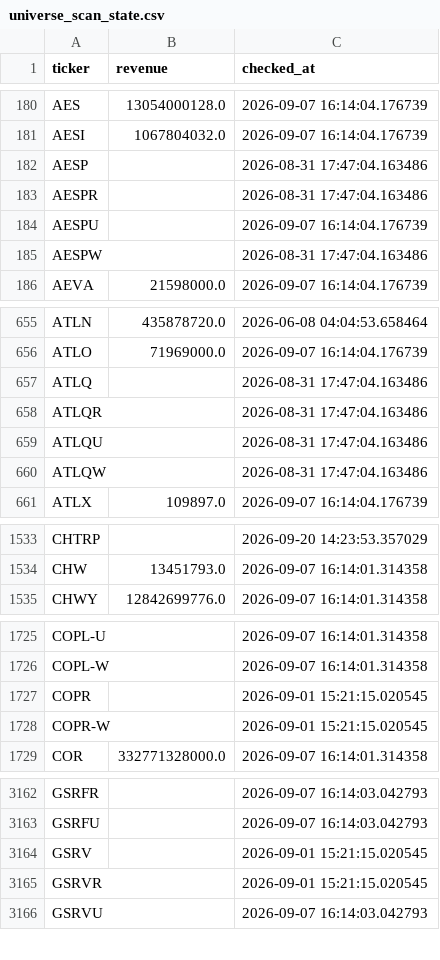
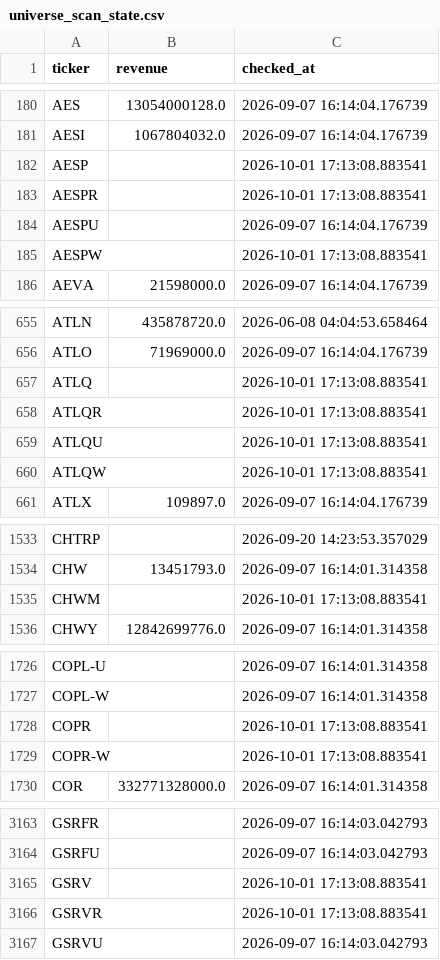
Before and after one commit to Amit33-design/Amit33-network-design, a CSV file: screener/universe_scan_state.csv, drawn as a sheet; only a part is shown, gaps mark what is left out; the diff covers the shown part only.

```diff
--- a/screener/universe_scan_state.csv
+++ b/screener/universe_scan_state.csv
@@ -181,6 +181,6 @@ AES,13054000128.0,2026-09-07 16:14:04.176739
 AESI,1067804032.0,2026-09-07 16:14:04.176739
-AESP,,2026-08-31 17:47:04.163486
-AESPR,,2026-08-31 17:47:04.163486
+AESP,,2026-10-01 17:13:08.883541
+AESPR,,2026-10-01 17:13:08.883541
 AESPU,,2026-09-07 16:14:04.176739
-AESPW,,2026-08-31 17:47:04.163486
+AESPW,,2026-10-01 17:13:08.883541
 AEVA,21598000.0,2026-09-07 16:14:04.176739
@@ -656,6 +656,6 @@ ATLN,435878720.0,2026-06-08 04:04:53.658464
 ATLO,71969000.0,2026-09-07 16:14:04.176739
-ATLQ,,2026-08-31 17:47:04.163486
-ATLQR,,2026-08-31 17:47:04.163486
-ATLQU,,2026-08-31 17:47:04.163486
-ATLQW,,2026-08-31 17:47:04.163486
+ATLQ,,2026-10-01 17:13:08.883541
+ATLQR,,2026-10-01 17:13:08.883541
+ATLQU,,2026-10-01 17:13:08.883541
+ATLQW,,2026-10-01 17:13:08.883541
 ATLX,109897.0,2026-09-07 16:14:04.176739
@@ -1534,2 +1534,3 @@ CHTRP,,2026-09-20 14:23:53.357029
 CHW,13451793.0,2026-09-07 16:14:01.314358
+CHWM,,2026-10-01 17:13:08.883541
 CHWY,12842699776.0,2026-09-07 16:14:01.314358
@@ -1726,4 +1727,4 @@ COPL-U,,2026-09-07 16:14:01.314358
 COPL-W,,2026-09-07 16:14:01.314358
-COPR,,2026-09-01 15:21:15.020545
-COPR-W,,2026-09-01 15:21:15.020545
+COPR,,2026-10-01 17:13:08.883541
+COPR-W,,2026-10-01 17:13:08.883541
 COR,332771328000.0,2026-09-07 16:14:01.314358
@@ -3163,4 +3164,4 @@ GSRFR,,2026-09-07 16:14:03.042793
 GSRFU,,2026-09-07 16:14:03.042793
-GSRV,,2026-09-01 15:21:15.020545
-GSRVR,,2026-09-01 15:21:15.020545
+GSRV,,2026-10-01 17:13:08.883541
+GSRVR,,2026-10-01 17:13:08.883541
 GSRVU,,2026-09-07 16:14:03.042793
```
Also changed, not shown: 5 added rows and 24 edited cells elsewhere in this file, screener/universe_1b_revenue.csv.
